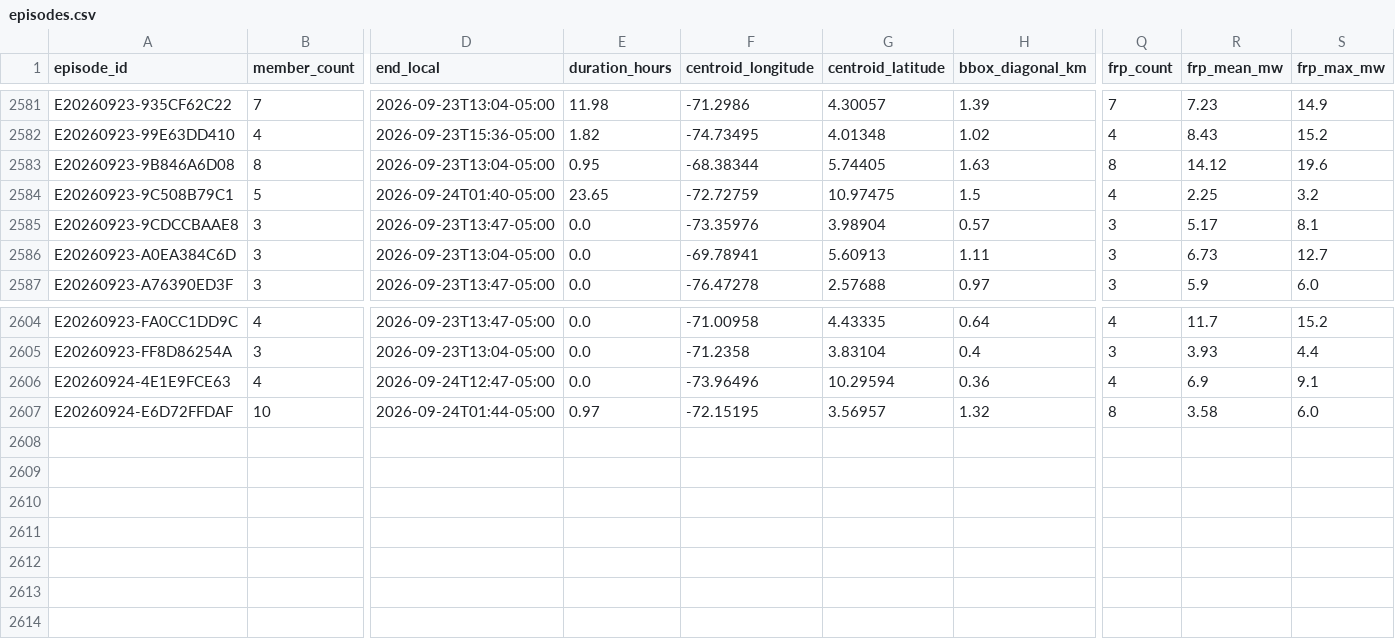
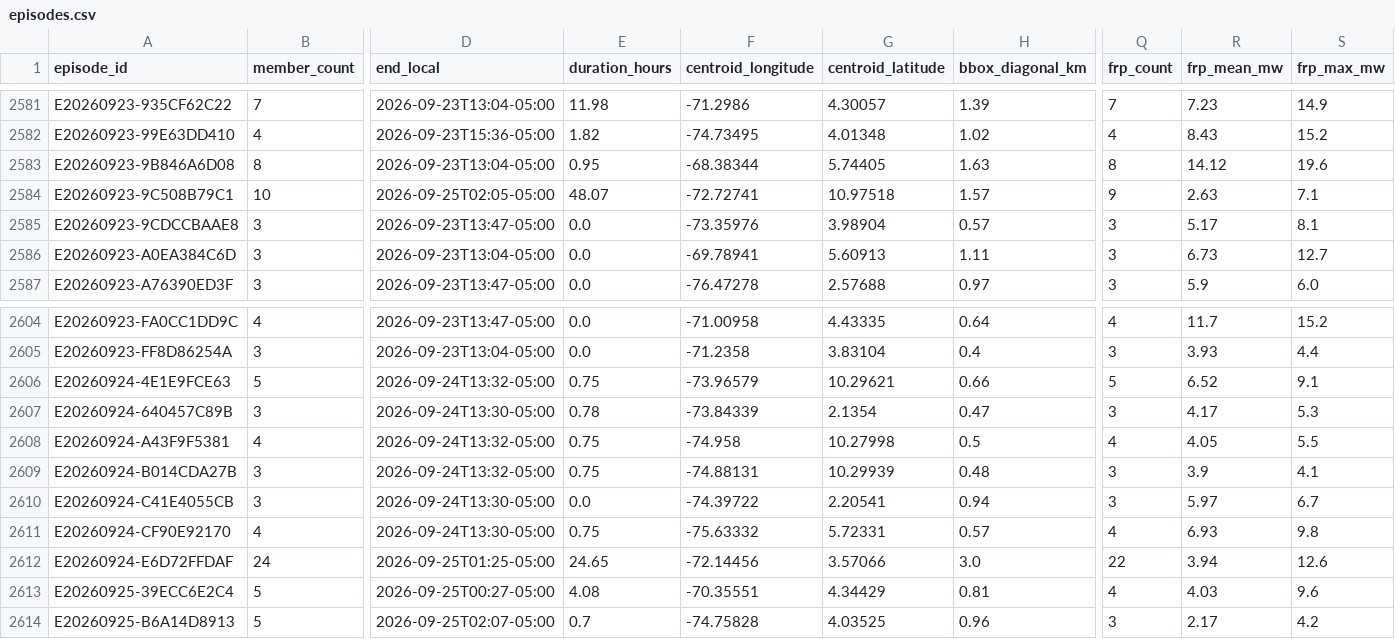
Before and after one commit to jcgomezga/puntos-calor-colombia-dashboard, a CSV file: data/episodes/episodes.csv, drawn as a sheet; only a part is shown, gaps mark what is left out; addresses are those after the commit; rows hold the shown columns only; the diff covers the shown part only; the diff names each change by its address in the sheet, - before the commit and + after, or states it on an @@ line.

```diff
--- a/data/episodes/episodes.csv
+++ b/data/episodes/episodes.csv
-B2584 (member_count): 5
+B2584 (member_count): 10
-D2584 (end_local): 2026-09-24T01:40-05:00
+D2584 (end_local): 2026-09-25T02:05-05:00
-E2584 (duration_hours): 23.65
+E2584 (duration_hours): 48.07
-F2584 (centroid_longitude): -72.72759
+F2584 (centroid_longitude): -72.72741
-G2584 (centroid_latitude): 10.97475
+G2584 (centroid_latitude): 10.97518
-H2584 (bbox_diagonal_km): 1.5
+H2584 (bbox_diagonal_km): 1.57
-Q2584 (frp_count): 4
+Q2584 (frp_count): 9
-R2584 (frp_mean_mw): 2.25
+R2584 (frp_mean_mw): 2.63
-S2584 (frp_max_mw): 3.2
+S2584 (frp_max_mw): 7.1
-B2606 (member_count): 4
+B2606 (member_count): 5
-D2606 (end_local): 2026-09-24T12:47-05:00
+D2606 (end_local): 2026-09-24T13:32-05:00
-E2606 (duration_hours): 0.0
+E2606 (duration_hours): 0.75
-F2606 (centroid_longitude): -73.96496
+F2606 (centroid_longitude): -73.96579
-G2606 (centroid_latitude): 10.29594
+G2606 (centroid_latitude): 10.29621
-H2606 (bbox_diagonal_km): 0.36
+H2606 (bbox_diagonal_km): 0.66
-Q2606 (frp_count): 4
+Q2606 (frp_count): 5
-R2606 (frp_mean_mw): 6.9
+R2606 (frp_mean_mw): 6.52
+row 2607: E20260924-640457C89B | 3 | 2026-09-24T13:30-05:00 | 0.78 | -73.84339 | 2.1354 | 0.47 | 3 | 4.17 | 5.3
+row 2608: E20260924-A43F9F5381 | 4 | 2026-09-24T13:32-05:00 | 0.75 | -74.958 | 10.27998 | 0.5 | 4 | 4.05 | 5.5
+row 2609: E20260924-B014CDA27B | 3 | 2026-09-24T13:32-05:00 | 0.75 | -74.88131 | 10.29939 | 0.48 | 3 | 3.9 | 4.1
+row 2610: E20260924-C41E4055CB | 3 | 2026-09-24T13:30-05:00 | 0.0 | -74.39722 | 2.20541 | 0.94 | 3 | 5.97 | 6.7
+row 2611: E20260924-CF90E92170 | 4 | 2026-09-24T13:30-05:00 | 0.75 | -75.63332 | 5.72331 | 0.57 | 4 | 6.93 | 9.8
-B2612 (member_count): 10
+B2612 (member_count): 24
-D2612 (end_local): 2026-09-24T01:44-05:00
+D2612 (end_local): 2026-09-25T01:25-05:00
-E2612 (duration_hours): 0.97
+E2612 (duration_hours): 24.65
-F2612 (centroid_longitude): -72.15195
+F2612 (centroid_longitude): -72.14456
-G2612 (centroid_latitude): 3.56957
+G2612 (centroid_latitude): 3.57066
-H2612 (bbox_diagonal_km): 1.32
+H2612 (bbox_diagonal_km): 3.0
-Q2612 (frp_count): 8
+Q2612 (frp_count): 22
-R2612 (frp_mean_mw): 3.58
+R2612 (frp_mean_mw): 3.94
-S2612 (frp_max_mw): 6.0
+S2612 (frp_max_mw): 12.6
+row 2613: E20260925-39ECC6E2C4 | 5 | 2026-09-25T00:27-05:00 | 4.08 | -70.35551 | 4.34429 | 0.81 | 4 | 4.03 | 9.6
+row 2614: E20260925-B6A14D8913 | 5 | 2026-09-25T02:07-05:00 | 0.7 | -74.75828 | 4.03525 | 0.96 | 3 | 2.17 | 4.2
```
Also changed, not shown: 31 edited cells elsewhere in this file, data/episodes/episode_lineage.csv, data/metadata/run_log.csv, 23 other files.
